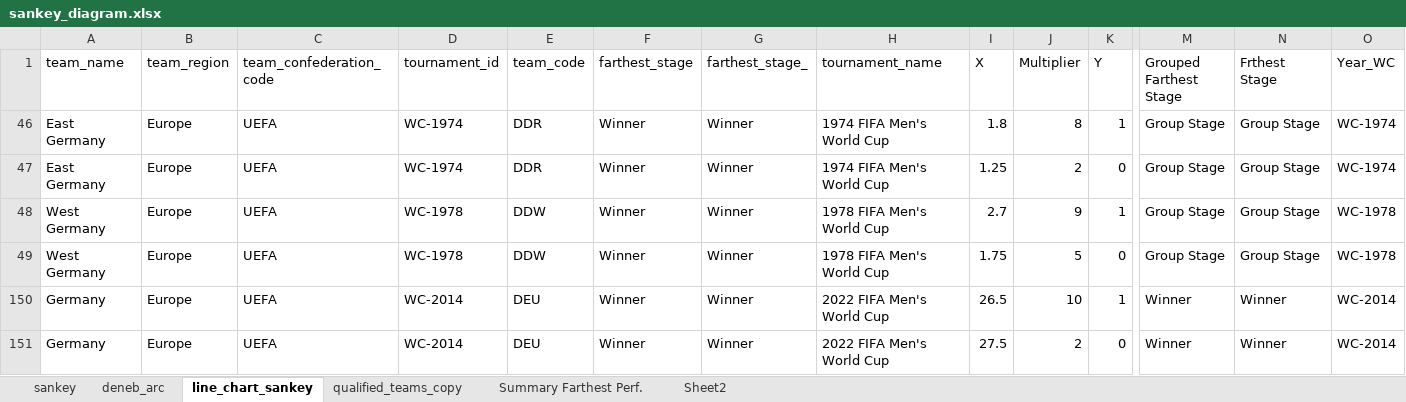
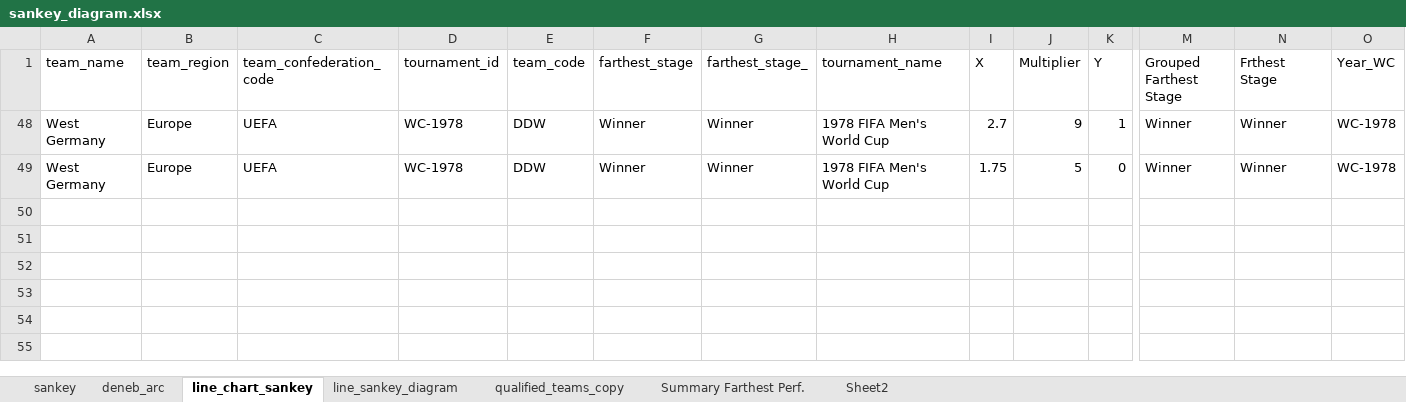
Before and after one commit to TheOX7/World-Cup-2026, an Excel workbook: worldcup-master/data-csv/sankey_diagram.xlsx, sheet line_chart_sankey, drawn as a sheet; only a part is shown, gaps mark what is left out; values as stored, in another font and other column widths than the file's, no borders; table styles not drawn; rows hold the shown columns only; the diff names each change by its address in the sheet, - before the commit and + after, or states it on an @@ line.

Commit message:
Update WC 2026.pbix
Key points that have been created:
- Sankey diagram
- Host countries performance

```diff
--- a/worldcup-master/data-csv/sankey_diagram.xlsx (sheet line_chart_sankey)
+++ b/worldcup-master/data-csv/sankey_diagram.xlsx (sheet line_chart_sankey)
+sheet tab: line_sankey_diagram
@@ row 46 hidden: East Germany | Europe | UEFA | WC-1974 | DDR | Winner | Winner | 1974 FIFA Men's World Cup | 1.8 | 8 | 1 | Group Stage | Group Stage | WC-1974 @@
@@ row 47 hidden: East Germany | Europe | UEFA | WC-1974 | DDR | Winner | Winner | 1974 FIFA Men's World Cup | 1.25 | 2 | 0 | Group Stage | Group Stage | WC-1974 @@
-M48:M49 (Grouped Farthest Stage): Group Stage
+M48:M49 (Grouped Farthest Stage): Winner
-N48:N49 (Frthest Stage): Group Stage
+N48:N49 (Frthest Stage): Winner
@@ row 150 hidden: Germany | Europe | UEFA | WC-2014 | DEU | Winner | Winner | 2022 FIFA Men's World Cup | 26.5 | 10 | 1 | Winner | Winner | WC-2014 @@
-row 151: Germany | Europe | UEFA | WC-2014 | DEU | Winner | Winner | 2022 FIFA Men's World Cup | 27.5 | 2 | 0 | Winner | Winner | WC-2014
```
Also changed, not shown: sheet Summary Farthest Perf., hidden cells, 6 other files.
